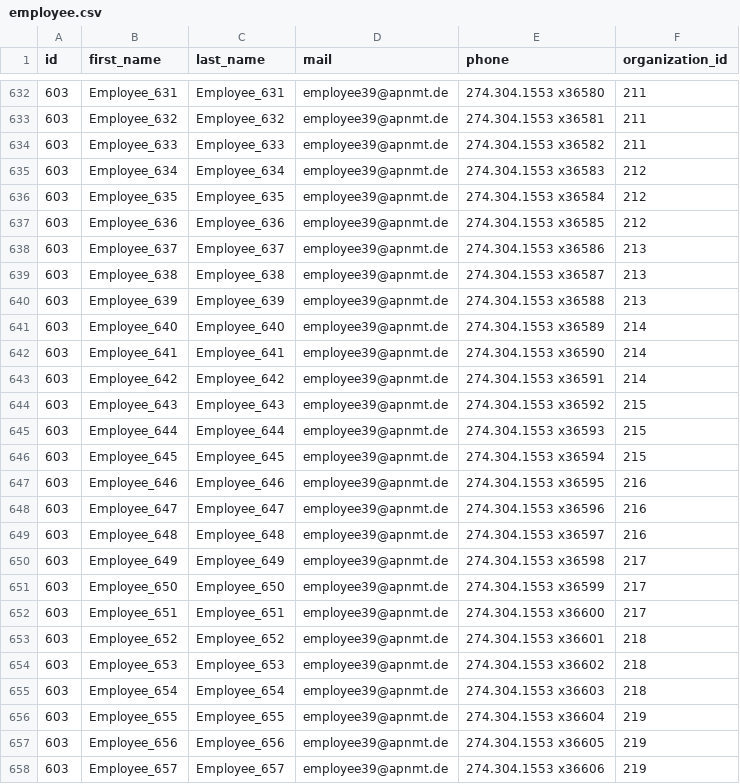
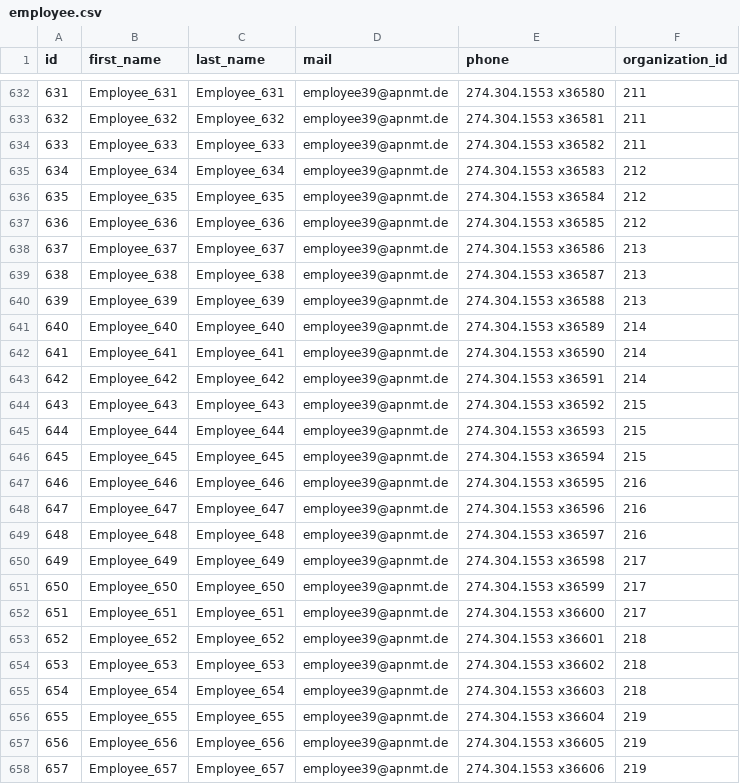
Before and after one commit to apnmt/organization-service-common, a CSV file: src/main/resources/config/liquibase/fake-data/employee.csv, drawn as a sheet; only a part is shown, gaps mark what is left out; the diff covers the shown part only.

```diff
--- a/src/main/resources/config/liquibase/fake-data/employee.csv
+++ b/src/main/resources/config/liquibase/fake-data/employee.csv
@@ -632,27 +632,27 @@ id;first_name;last_name;mail;phone;organization_id
-603;Employee_631;Employee_631;employee39@apnmt.de;274.304.1553 x36580;211
-603;Employee_632;Employee_632;employee39@apnmt.de;274.304.1553 x36581;211
-603;Employee_633;Employee_633;employee39@apnmt.de;274.304.1553 x36582;211
-603;Employee_634;Employee_634;employee39@apnmt.de;274.304.1553 x36583;212
-603;Employee_635;Employee_635;employee39@apnmt.de;274.304.1553 x36584;212
-603;Employee_636;Employee_636;employee39@apnmt.de;274.304.1553 x36585;212
-603;Employee_637;Employee_637;employee39@apnmt.de;274.304.1553 x36586;213
-603;Employee_638;Employee_638;employee39@apnmt.de;274.304.1553 x36587;213
-603;Employee_639;Employee_639;employee39@apnmt.de;274.304.1553 x36588;213
-603;Employee_640;Employee_640;employee39@apnmt.de;274.304.1553 x36589;214
-603;Employee_641;Employee_641;employee39@apnmt.de;274.304.1553 x36590;214
-603;Employee_642;Employee_642;employee39@apnmt.de;274.304.1553 x36591;214
-603;Employee_643;Employee_643;employee39@apnmt.de;274.304.1553 x36592;215
-603;Employee_644;Employee_644;employee39@apnmt.de;274.304.1553 x36593;215
-603;Employee_645;Employee_645;employee39@apnmt.de;274.304.1553 x36594;215
-603;Employee_646;Employee_646;employee39@apnmt.de;274.304.1553 x36595;216
-603;Employee_647;Employee_647;employee39@apnmt.de;274.304.1553 x36596;216
-603;Employee_648;Employee_648;employee39@apnmt.de;274.304.1553 x36597;216
-603;Employee_649;Employee_649;employee39@apnmt.de;274.304.1553 x36598;217
-603;Employee_650;Employee_650;employee39@apnmt.de;274.304.1553 x36599;217
-603;Employee_651;Employee_651;employee39@apnmt.de;274.304.1553 x36600;217
-603;Employee_652;Employee_652;employee39@apnmt.de;274.304.1553 x36601;218
-603;Employee_653;Employee_653;employee39@apnmt.de;274.304.1553 x36602;218
-603;Employee_654;Employee_654;employee39@apnmt.de;274.304.1553 x36603;218
-603;Employee_655;Employee_655;employee39@apnmt.de;274.304.1553 x36604;219
-603;Employee_656;Employee_656;employee39@apnmt.de;274.304.1553 x36605;219
-603;Employee_657;Employee_657;employee39@apnmt.de;274.304.1553 x36606;219
+631;Employee_631;Employee_631;employee39@apnmt.de;274.304.1553 x36580;211
+632;Employee_632;Employee_632;employee39@apnmt.de;274.304.1553 x36581;211
+633;Employee_633;Employee_633;employee39@apnmt.de;274.304.1553 x36582;211
+634;Employee_634;Employee_634;employee39@apnmt.de;274.304.1553 x36583;212
+635;Employee_635;Employee_635;employee39@apnmt.de;274.304.1553 x36584;212
+636;Employee_636;Employee_636;employee39@apnmt.de;274.304.1553 x36585;212
+637;Employee_637;Employee_637;employee39@apnmt.de;274.304.1553 x36586;213
+638;Employee_638;Employee_638;employee39@apnmt.de;274.304.1553 x36587;213
+639;Employee_639;Employee_639;employee39@apnmt.de;274.304.1553 x36588;213
+640;Employee_640;Employee_640;employee39@apnmt.de;274.304.1553 x36589;214
+641;Employee_641;Employee_641;employee39@apnmt.de;274.304.1553 x36590;214
+642;Employee_642;Employee_642;employee39@apnmt.de;274.304.1553 x36591;214
+643;Employee_643;Employee_643;employee39@apnmt.de;274.304.1553 x36592;215
+644;Employee_644;Employee_644;employee39@apnmt.de;274.304.1553 x36593;215
+645;Employee_645;Employee_645;employee39@apnmt.de;274.304.1553 x36594;215
+646;Employee_646;Employee_646;employee39@apnmt.de;274.304.1553 x36595;216
+647;Employee_647;Employee_647;employee39@apnmt.de;274.304.1553 x36596;216
+648;Employee_648;Employee_648;employee39@apnmt.de;274.304.1553 x36597;216
+649;Employee_649;Employee_649;employee39@apnmt.de;274.304.1553 x36598;217
+650;Employee_650;Employee_650;employee39@apnmt.de;274.304.1553 x36599;217
+651;Employee_651;Employee_651;employee39@apnmt.de;274.304.1553 x36600;217
+652;Employee_652;Employee_652;employee39@apnmt.de;274.304.1553 x36601;218
+653;Employee_653;Employee_653;employee39@apnmt.de;274.304.1553 x36602;218
+654;Employee_654;Employee_654;employee39@apnmt.de;274.304.1553 x36603;218
+655;Employee_655;Employee_655;employee39@apnmt.de;274.304.1553 x36604;219
+656;Employee_656;Employee_656;employee39@apnmt.de;274.304.1553 x36605;219
+657;Employee_657;Employee_657;employee39@apnmt.de;274.304.1553 x36606;219
```
Also changed, not shown: 123 edited cells elsewhere in this file.
